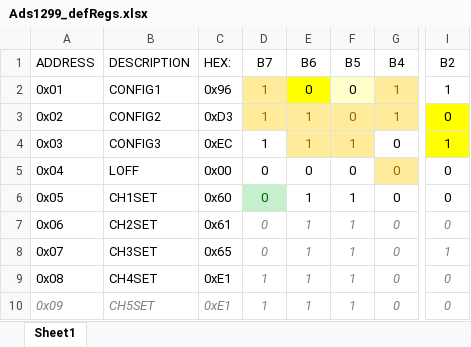
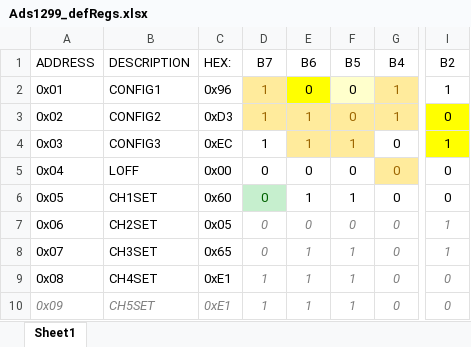
Before and after one commit to MusaMahmood/nRF52_ADS1299_EMG_kHz, an Excel workbook: Ads1299_defRegs.xlsx, sheet Sheet1, drawn as a sheet; only a part is shown, gaps mark what is left out; values as stored, in another font and other column widths than the file's, no borders; the diff names each change by its address in the sheet, - before the commit and + after, or states it on an @@ line.

```diff
--- a/Ads1299_defRegs.xlsx (sheet Sheet1)
+++ b/Ads1299_defRegs.xlsx (sheet Sheet1)
-C7 (HEX:): 0x61
+C7 (HEX:): 0x05
-E7 (B6): 1
+E7 (B6): 0
-F7 (B5): 1
+F7 (B5): 0
-I7 (B2): 0
+I7 (B2): 1
```
Also changed, not shown: 3 other files.
